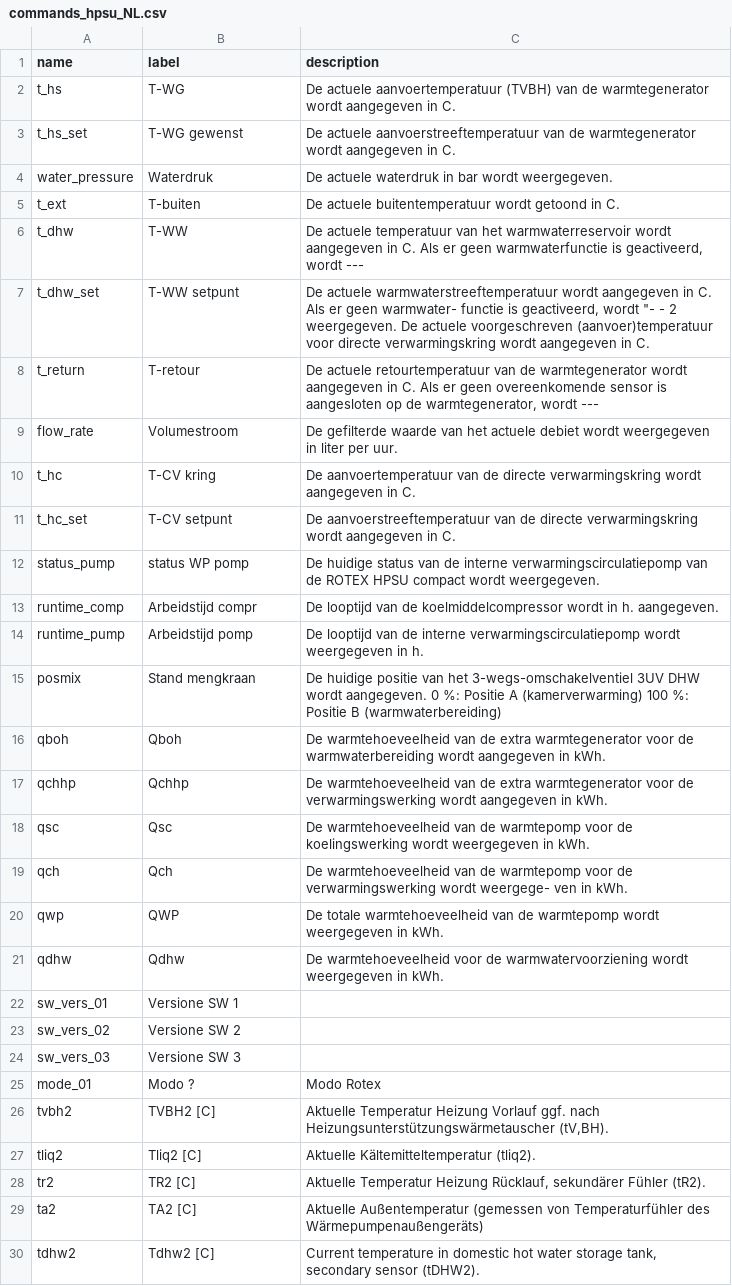
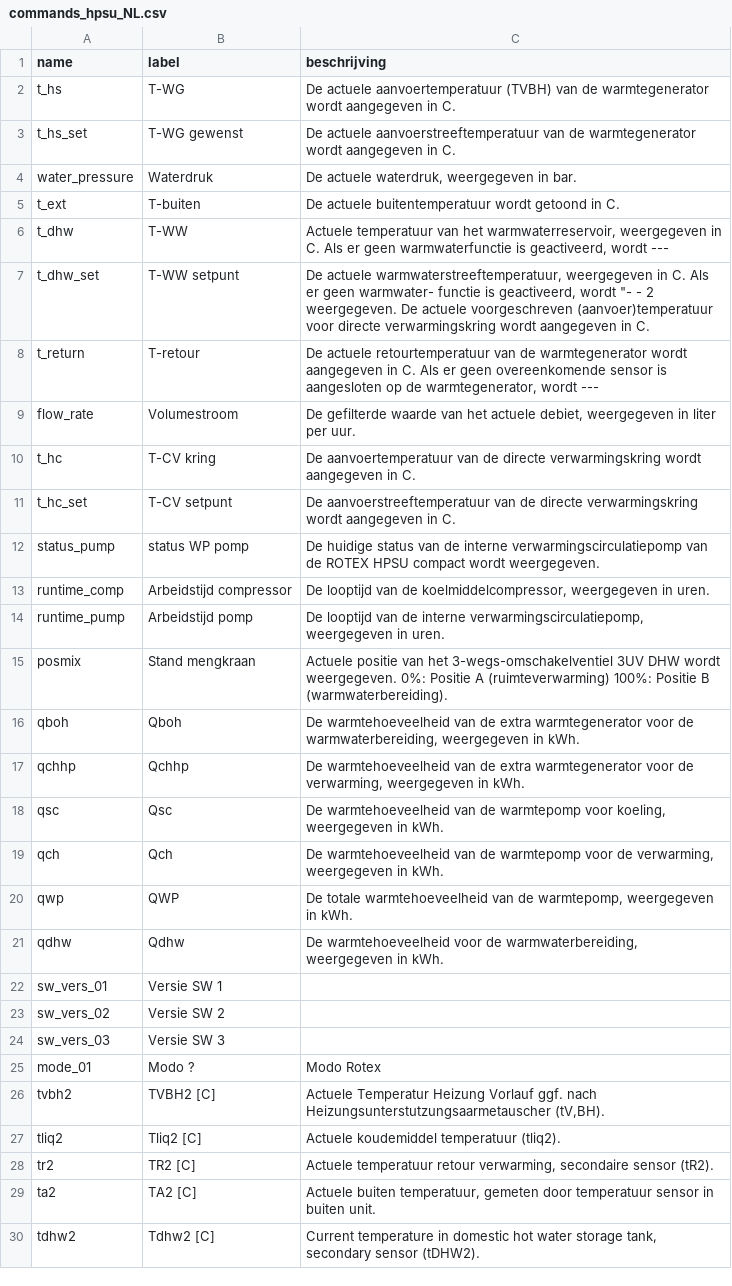
Before and after one commit to zanac/pyHPSU, a CSV file: etc/pyHPSU/commands_hpsu_NL.csv, drawn as a sheet; only a part is shown; the diff covers the shown part only.

Commit message:
First fixes to Dutch translation.

```diff
--- a/etc/pyHPSU/commands_hpsu_NL.csv
+++ b/etc/pyHPSU/commands_hpsu_NL.csv
@@ -1,10 +1,10 @@
-name;label;description
+name;label;beschrijving
 t_hs;T-WG;De actuele aanvoertemperatuur (TVBH) van de warmtegenerator wordt aangegeven in C.
 t_hs_set;T-WG gewenst;De actuele aanvoerstreeftemperatuur van de warmtegenerator wordt aangegeven in C.
-water_pressure;Waterdruk;De actuele waterdruk in bar wordt weergegeven.
+water_pressure;Waterdruk;De actuele waterdruk, weergegeven in bar.
 t_ext;T-buiten;De actuele buitentemperatuur wordt getoond in C.
-t_dhw;T-WW;De actuele temperatuur van het warmwaterreservoir wordt aangegeven in C. Als er geen warmwaterfunctie is geactiveerd, wordt ---
-t_dhw_set;T-WW setpunt;De actuele warmwaterstreeftemperatuur wordt aangegeven in C. Als er geen warmwater- functie is geactiveerd, wordt "- - 2 weergegeven. De actuele voorgeschreven (aanvoer)temperatuur voor directe verwarmingskring wordt aangegeven in C.
+t_dhw;T-WW;Actuele temperatuur van het warmwaterreservoir, weergegeven in C. Als er geen warmwaterfunctie is geactiveerd, wordt ---
+t_dhw_set;T-WW setpunt;De actuele warmwaterstreeftemperatuur, weergegeven in C. Als er geen warmwater- functie is geactiveerd, wordt "- - 2 weergegeven. De actuele voorgeschreven (aanvoer)temperatuur voor directe verwarmingskring wordt aangegeven in C.
 t_return;T-retour;De actuele retourtemperatuur van de warmtegenerator wordt aangegeven in C. Als er geen overeenkomende sensor is aangesloten op de warmtegenerator, wordt ---
-flow_rate;Volumestroom;De gefilterde waarde van het actuele debiet wordt weergegeven in liter per uur.
+flow_rate;Volumestroom;De gefilterde waarde van het actuele debiet, weergegeven in liter per uur.
 t_hc;T-CV kring;De aanvoertemperatuur van de directe verwarmingskring wordt aangegeven in C.
@@ -12,19 +12,19 @@ t_hc_set;T-CV setpunt;De aanvoerstreeftemperatuur van de directe verwarmingskrin
 status_pump;status WP pomp;De huidige status van de interne verwarmingscirculatiepomp van de ROTEX HPSU compact wordt weergegeven.
-runtime_comp;Arbeidstijd compr;De looptijd van de koelmiddelcompressor wordt in h. aangegeven.
-runtime_pump;Arbeidstijd pomp;De looptijd van de interne verwarmingscirculatiepomp wordt weergegeven in h.
-posmix;Stand mengkraan;"De huidige positie van het 3-wegs-omschakelventiel 3UV DHW wordt aangegeven. 0 %: Positie A (kamerverwarming) 100 %: Positie B (warmwaterbereiding)"
-qboh;Qboh;De warmtehoeveelheid van de extra warmtegenerator voor de warmwaterbereiding wordt aangegeven in kWh.
-qchhp;Qchhp;De warmtehoeveelheid van de extra warmtegenerator voor de verwarmingswerking wordt aangegeven in kWh.
-qsc;Qsc;De warmtehoeveelheid van de warmtepomp voor de koelingswerking wordt weergegeven in kWh.
-qch;Qch;De warmtehoeveelheid van de warmtepomp voor de verwarmingswerking wordt weergege- ven in kWh.
-qwp;QWP;De totale warmtehoeveelheid van de warmtepomp wordt weergegeven in kWh.
-qdhw;Qdhw;De warmtehoeveelheid voor de warmwatervoorziening wordt weergegeven in kWh.
-sw_vers_01;Versione SW 1;
-sw_vers_02;Versione SW 2;
-sw_vers_03;Versione SW 3;
+runtime_comp;Arbeidstijd compressor;De looptijd van de koelmiddelcompressor, weergegeven in uren.
+runtime_pump;Arbeidstijd pomp;De looptijd van de interne verwarmingscirculatiepomp, weergegeven in uren.
+posmix;Stand mengkraan;Actuele positie van het 3-wegs-omschakelventiel 3UV DHW wordt weergegeven. 0%: Positie A (ruimteverwarming) 100%: Positie B (warmwaterbereiding).
+qboh;Qboh;De warmtehoeveelheid van de extra warmtegenerator voor de warmwaterbereiding, weergegeven in kWh.
+qchhp;Qchhp;De warmtehoeveelheid van de extra warmtegenerator voor de verwarming, weergegeven in kWh.
+qsc;Qsc;De warmtehoeveelheid van de warmtepomp voor koeling, weergegeven in kWh.
+qch;Qch;De warmtehoeveelheid van de warmtepomp voor de verwarming, weergegeven in kWh.
+qwp;QWP;De totale warmtehoeveelheid van de warmtepomp, weergegeven in kWh.
+qdhw;Qdhw;De warmtehoeveelheid voor de warmwaterbereiding, weergegeven in kWh.
+sw_vers_01;Versie SW 1;
+sw_vers_02;Versie SW 2;
+sw_vers_03;Versie SW 3;
 mode_01;Modo ?;Modo Rotex
-tvbh2;TVBH2 [C];Aktuelle Temperatur Heizung Vorlauf ggf. nach Heizungsunterstützungswärmetauscher (tV,BH).
-tliq2;Tliq2 [C];Aktuelle Kältemitteltemperatur (tliq2).
-tr2;TR2 [C];Aktuelle Temperatur Heizung Rücklauf, sekundärer Fühler (tR2).
-ta2;TA2 [C];Aktuelle Außentemperatur (gemessen von Temperaturfühler des Wärmepumpenaußengeräts)
+tvbh2;TVBH2 [C];Actuele Temperatur Heizung Vorlauf ggf. nach Heizungsunterstutzungsaarmetauscher (tV,BH).
+tliq2;Tliq2 [C];Actuele koudemiddel temperatuur (tliq2).
+tr2;TR2 [C];Actuele temperatuur retour verwarming, secondaire sensor (tR2).
+ta2;TA2 [C];Actuele buiten temperatuur, gemeten door temperatuur sensor in buiten unit.
 tdhw2;Tdhw2 [C];Current temperature in domestic hot water storage tank, secondary sensor (tDHW2).
```
Also changed, not shown: 5 added rows and 16 edited cells elsewhere in this file.
